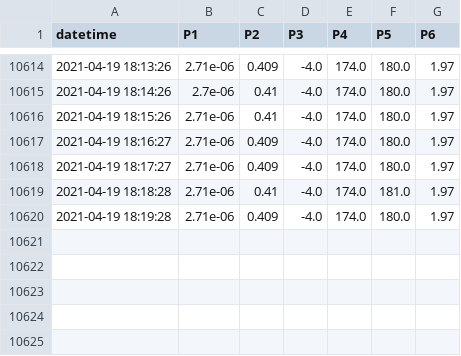
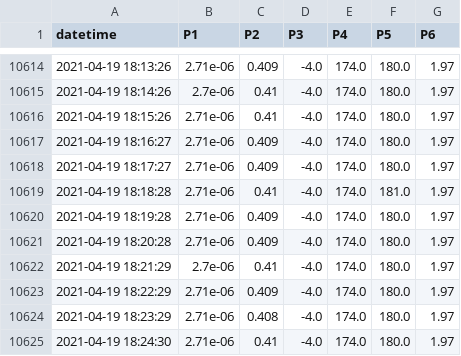
Before and after one commit to SciGEsN/SRC069, a CSV file: data/P.csv, drawn as a sheet; only a part is shown, gaps mark what is left out.

```diff
--- a/data/P.csv
+++ b/data/P.csv
@@ -10620 +10620,6 @@ datetime,P1,P2,P3,P4,P5,P6
 2021-04-19 18:19:28,2.71e-06,0.409,-4.0,174.0,180.0,1.97
+2021-04-19 18:20:28,2.71e-06,0.409,-4.0,174.0,180.0,1.97
+2021-04-19 18:21:29,2.7e-06,0.41,-4.0,174.0,180.0,1.97
+2021-04-19 18:22:29,2.71e-06,0.409,-4.0,174.0,180.0,1.97
+2021-04-19 18:23:29,2.71e-06,0.408,-4.0,174.0,180.0,1.97
+2021-04-19 18:24:30,2.71e-06,0.41,-4.0,174.0,180.0,1.97
```
Also changed, not shown: data/T1.csv, data/T2.csv, 8 other files.
